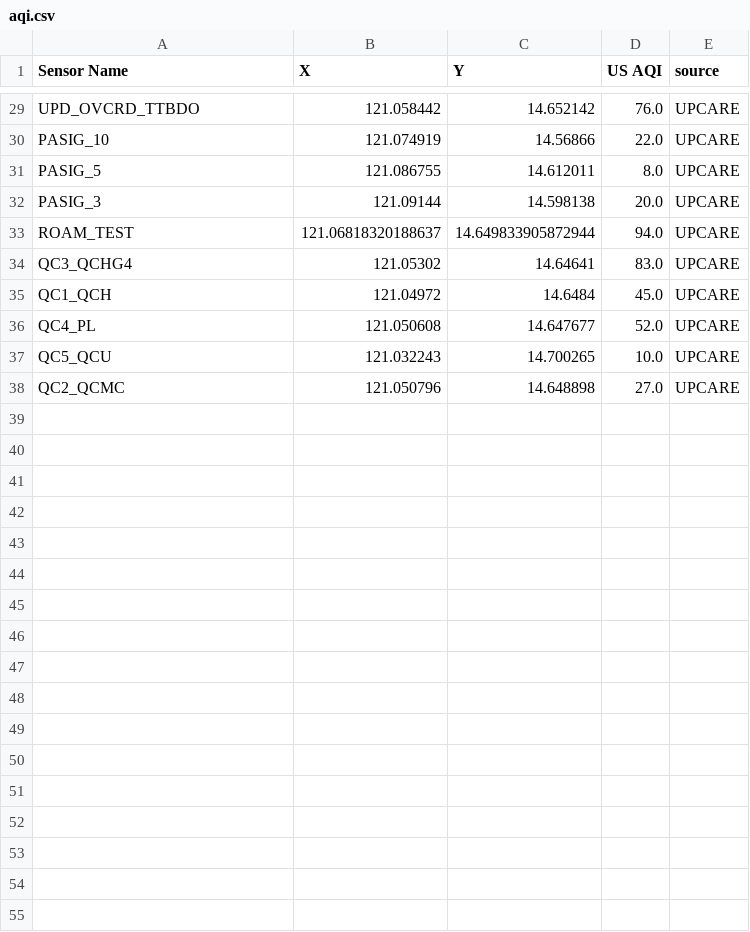
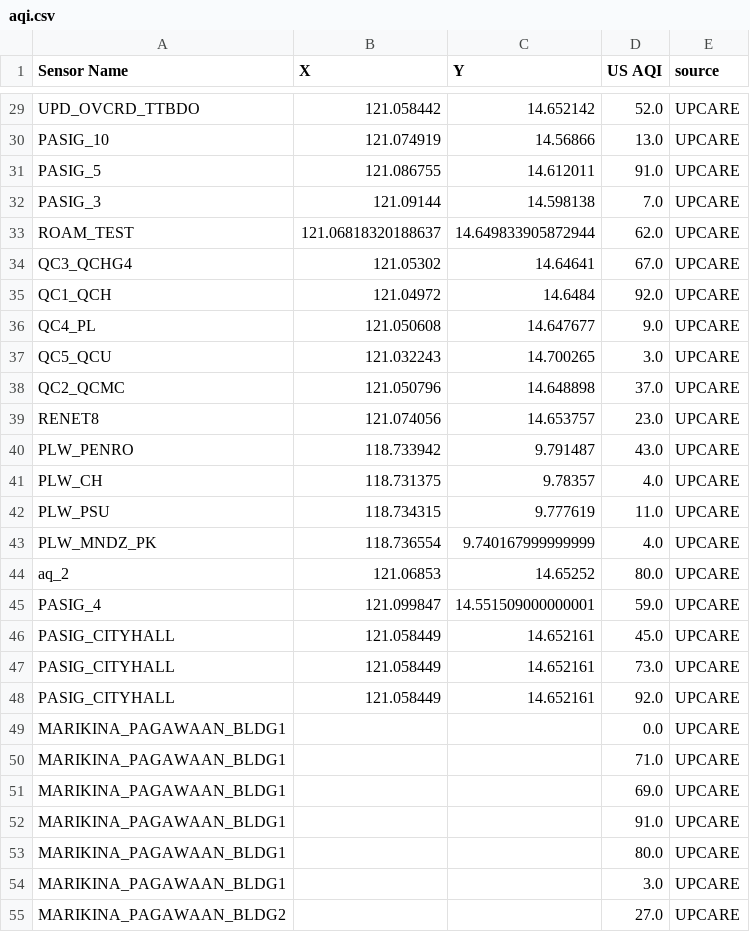
Before and after one commit to Cahlil-Togonon/express-leaflet, a CSV file: public/aqi.csv, drawn as a sheet; only a part is shown, gaps mark what is left out; the diff covers the shown part only; the diff names each change by its address in the sheet, - before the commit and + after, or states it on an @@ line.

```diff
--- a/public/aqi.csv
+++ b/public/aqi.csv
-D29 (US AQI): 76.0
+D29 (US AQI): 52.0
-D30 (US AQI): 22.0
+D30 (US AQI): 13.0
-D31 (US AQI): 8.0
+D31 (US AQI): 91.0
-D32 (US AQI): 20.0
+D32 (US AQI): 7.0
-D33 (US AQI): 94.0
+D33 (US AQI): 62.0
-D34 (US AQI): 83.0
+D34 (US AQI): 67.0
-D35 (US AQI): 45.0
+D35 (US AQI): 92.0
-D36 (US AQI): 52.0
+D36 (US AQI): 9.0
-D37 (US AQI): 10.0
+D37 (US AQI): 3.0
-D38 (US AQI): 27.0
+D38 (US AQI): 37.0
+row 39: RENET8 | 121.074056 | 14.653757 | 23.0 | UPCARE
+row 40: PLW_PENRO | 118.733942 | 9.791487 | 43.0 | UPCARE
+row 41: PLW_CH | 118.731375 | 9.78357 | 4.0 | UPCARE
+row 42: PLW_PSU | 118.734315 | 9.777619 | 11.0 | UPCARE
+row 43: PLW_MNDZ_PK | 118.736554 | 9.740167999999999 | 4.0 | UPCARE
+row 44: aq_2 | 121.06853 | 14.65252 | 80.0 | UPCARE
+row 45: PASIG_4 | 121.099847 | 14.551509000000001 | 59.0 | UPCARE
+row 46: PASIG_CITYHALL | 121.058449 | 14.652161 | 45.0 | UPCARE
+row 47: PASIG_CITYHALL | 121.058449 | 14.652161 | 73.0 | UPCARE
+row 48: PASIG_CITYHALL | 121.058449 | 14.652161 | 92.0 | UPCARE
+row 49: MARIKINA_PAGAWAAN_BLDG1 |  |  | 0.0 | UPCARE
+row 50: MARIKINA_PAGAWAAN_BLDG1 |  |  | 71.0 | UPCARE
+row 51: MARIKINA_PAGAWAAN_BLDG1 |  |  | 69.0 | UPCARE
+row 52: MARIKINA_PAGAWAAN_BLDG1 |  |  | 91.0 | UPCARE
+row 53: MARIKINA_PAGAWAAN_BLDG1 |  |  | 80.0 | UPCARE
+row 54: MARIKINA_PAGAWAAN_BLDG1 |  |  | 3.0 | UPCARE
+row 55: MARIKINA_PAGAWAAN_BLDG2 |  |  | 27.0 | UPCARE
```
Also changed, not shown: 3 added rows and 26 edited cells elsewhere in this file, 2 other files.
